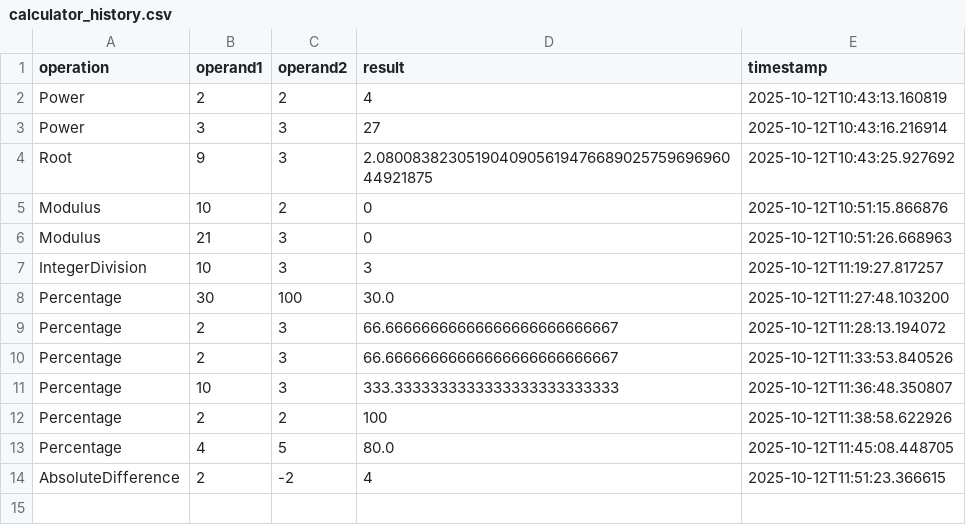
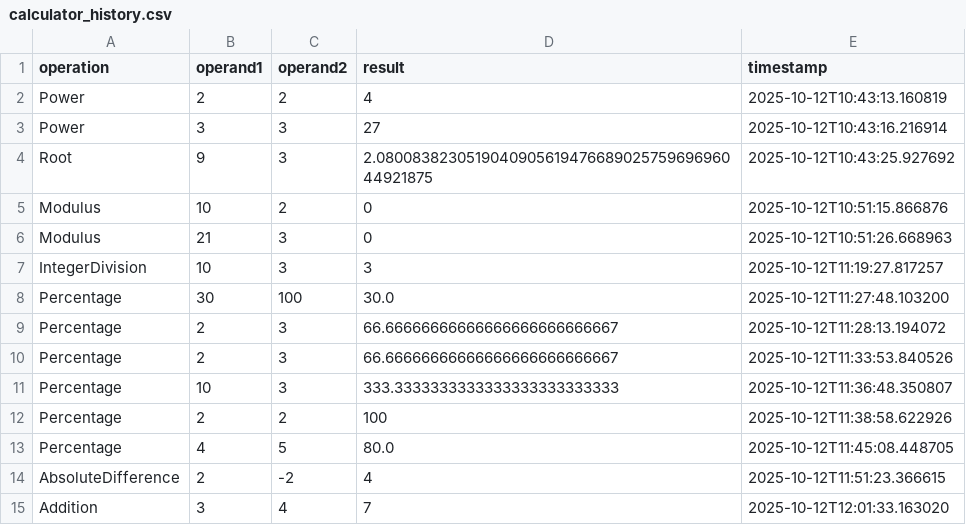
Before and after one commit to leotso38/assignment6, a CSV file: history/calculator_history.csv, drawn as a sheet; the diff names each change by its address in the sheet, - before the commit and + after, or states it on an @@ line.

Commit message:
added history, calculation settings using dotenv

```diff
--- a/history/calculator_history.csv
+++ b/history/calculator_history.csv
+row 15: Addition | 3 | 4 | 7 | 2025-10-12T12:01:33.163020
```
Also changed, not shown: 2 other files.
